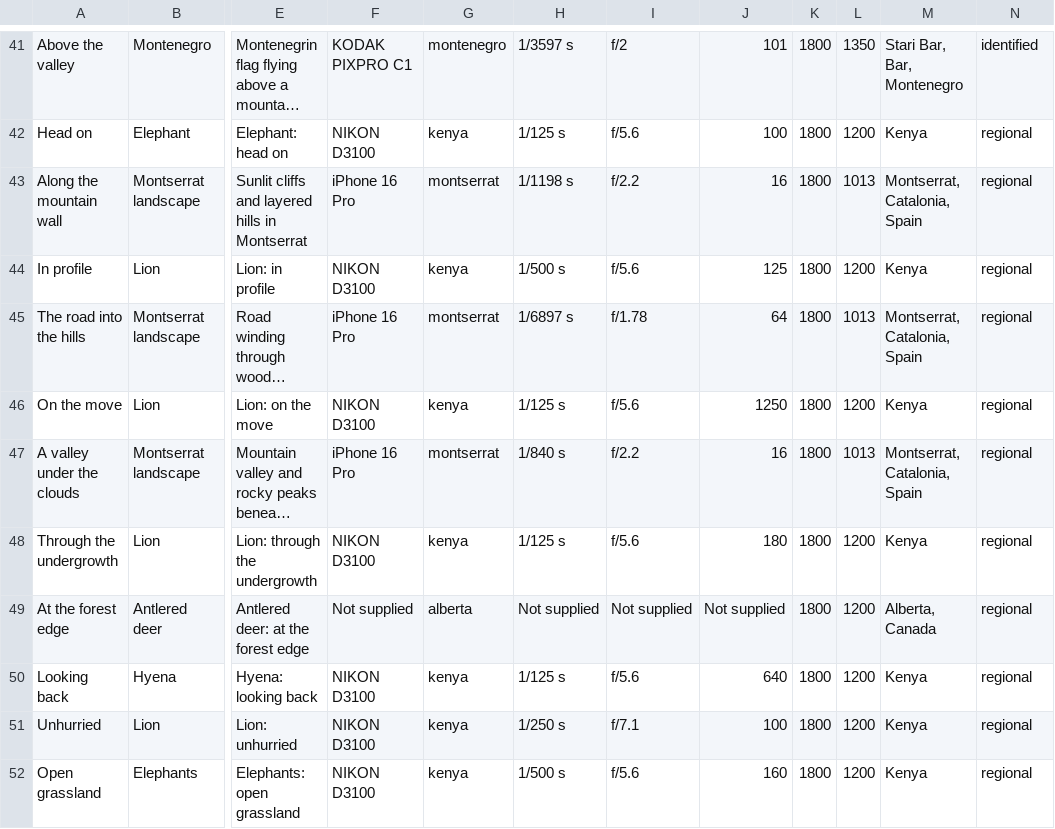
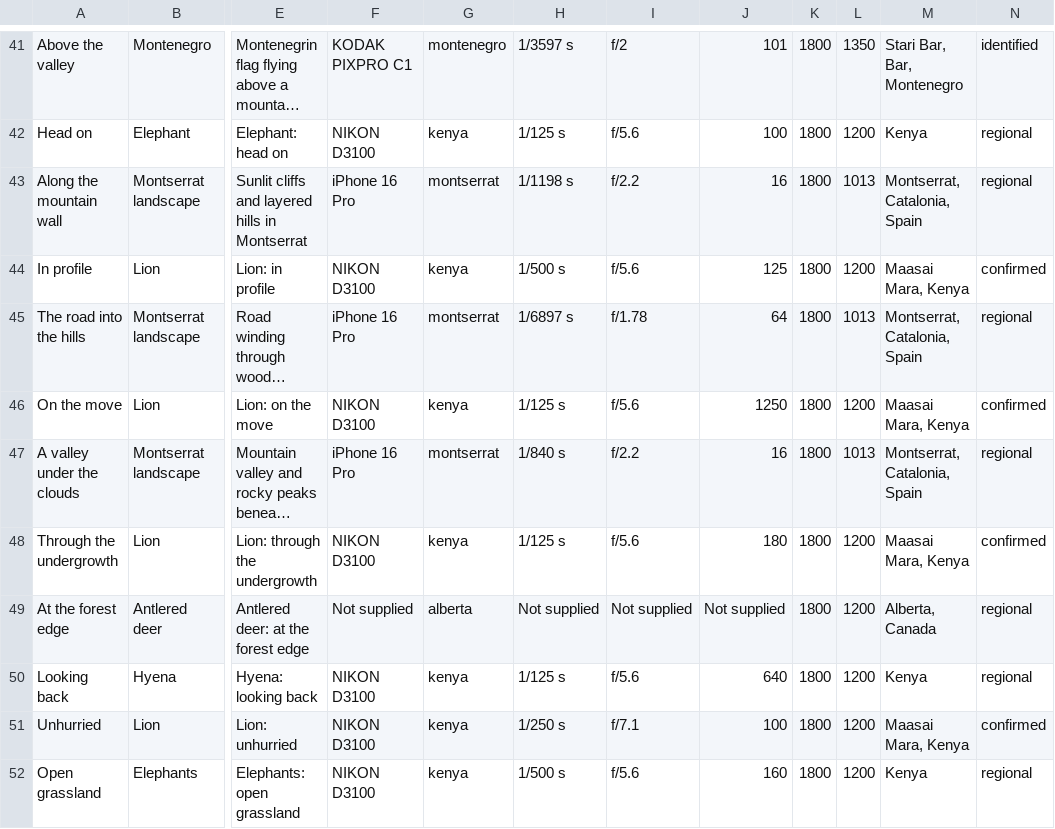
Before and after one commit to neil-314/photography-portfolio, a TSV file: data/photos.tsv, drawn as a sheet; only a part is shown, gaps mark what is left out; long unchanged cells end in …; the diff covers the shown part only; the diff names each change by its address in the sheet, - before the commit and + after, or states it on an @@ line.

Commit message:
Confirm all lion and cheetah photographs were taken in Maasai Mara

```diff
--- a/data/photos.tsv
+++ b/data/photos.tsv
-M44: Kenya
+M44: Maasai Mara, Kenya
-N44: regional
+N44: confirmed
-M46: Kenya
+M46: Maasai Mara, Kenya
-N46: regional
+N46: confirmed
-M48: Kenya
+M48: Maasai Mara, Kenya
-N48: regional
+N48: confirmed
-M51: Kenya
+M51: Maasai Mara, Kenya
-N51: regional
+N51: confirmed
```
Also changed, not shown: 18 edited cells elsewhere in this file, 2 other files.
